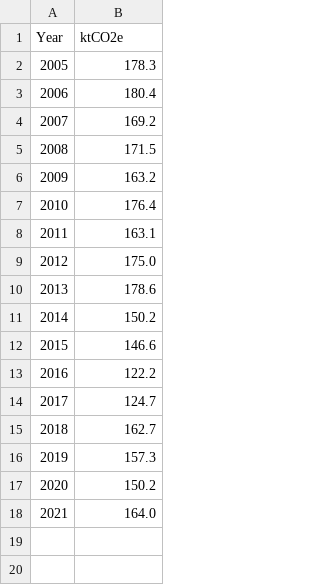
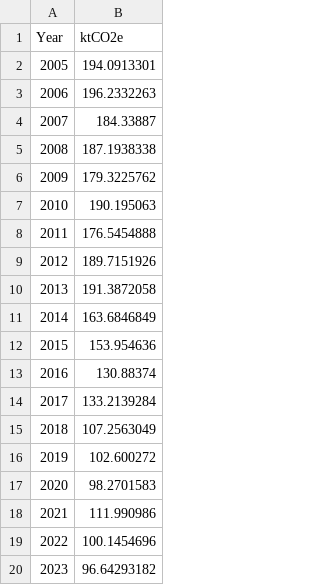
Before and after one commit to Lambeth-Open-Data/Lambeth-Open-Data.github.io, a CSV file: climate_action_plan/Data/CSV Files/Annual emissions for public sector buildings (ktCO2e).csv, drawn as a sheet.

Commit message:
Add files via upload

```diff
--- a/climate_action_plan/Data/CSV Files/Annual emissions for public sector buildings (ktCO2e).csv
+++ b/climate_action_plan/Data/CSV Files/Annual emissions for public sector buildings (ktCO2e).csv
@@ -1,18 +1,20 @@
 Year,ktCO2e
-2005,178.3
-2006,180.4
-2007,169.2
-2008,171.5
-2009,163.2
-2010,176.4
-2011,163.1
-2012,175.0
-2013,178.6
-2014,150.2
-2015,146.6
-2016,122.2
-2017,124.7
-2018,162.7
-2019,157.3
-2020,150.2
-2021,164.0
+2005,194.0913301
+2006,196.2332263
+2007,184.33887
+2008,187.1938338
+2009,179.3225762
+2010,190.195063
+2011,176.5454888
+2012,189.7151926
+2013,191.3872058
+2014,163.6846849
+2015,153.954636
+2016,130.88374
+2017,133.2139284
+2018,107.2563049
+2019,102.600272
+2020,98.2701583
+2021,111.990986
+2022,100.1454696
+2023,96.64293182
```
